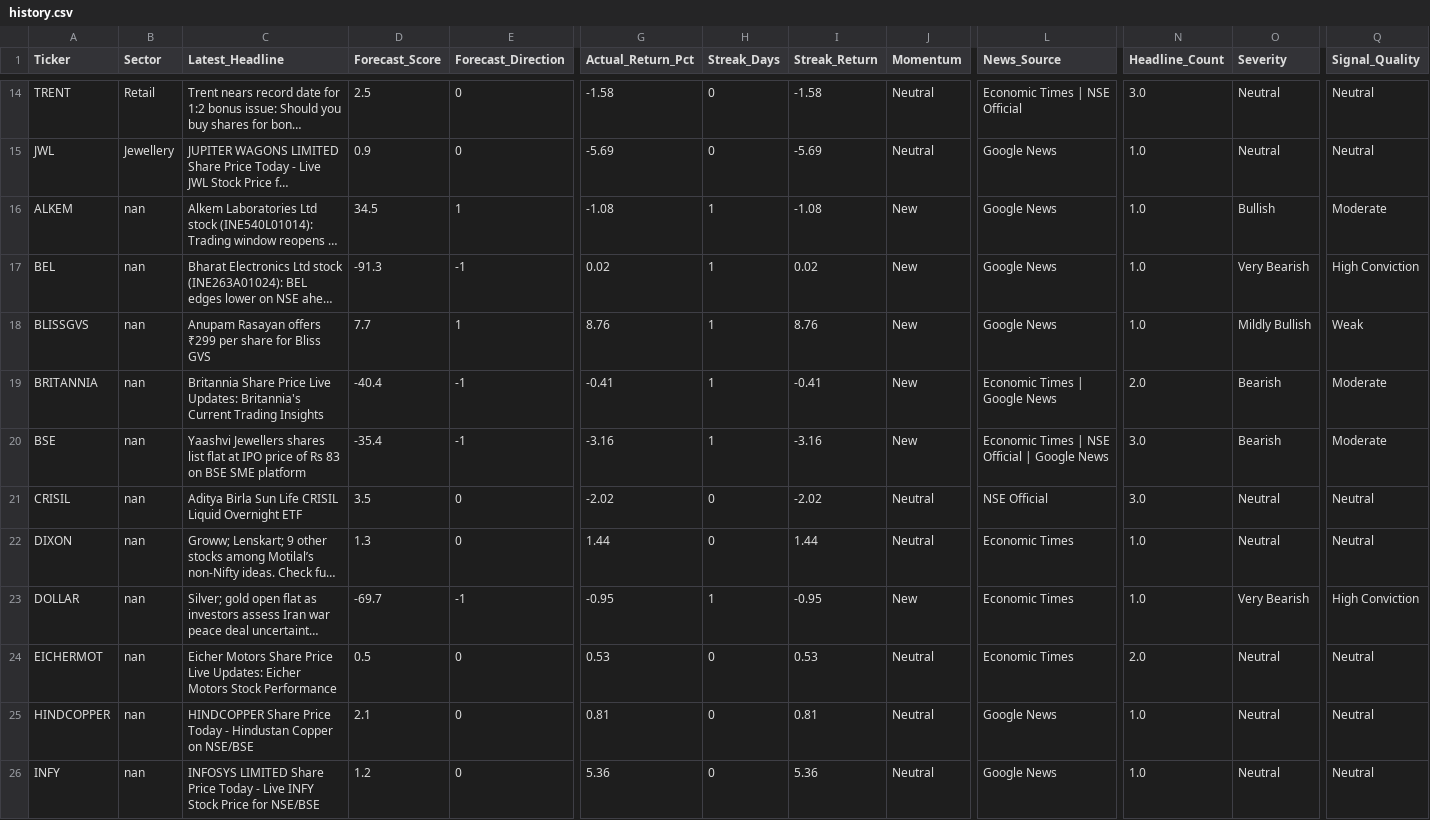
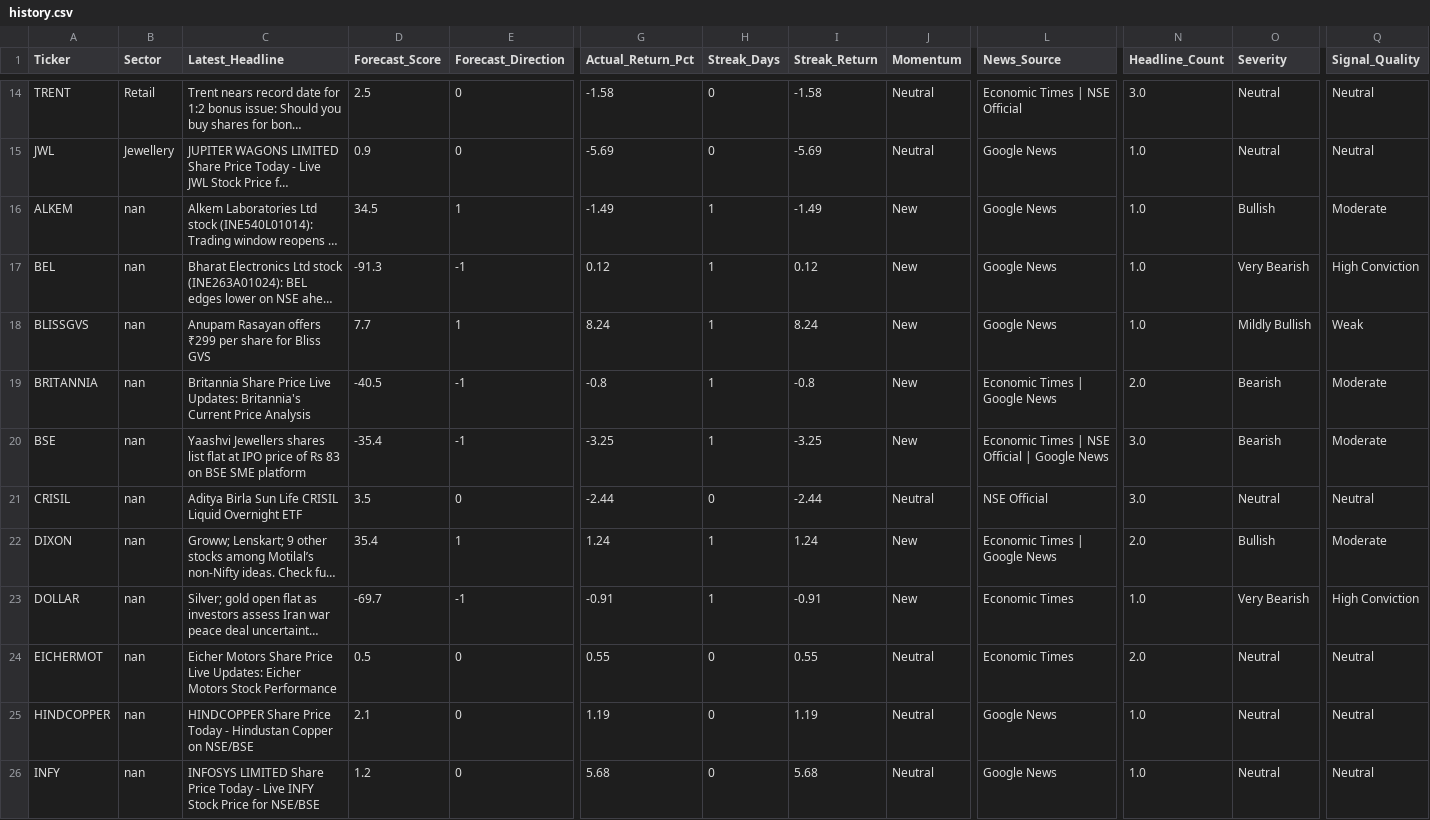
Before and after one commit to rupak-sarkar/xchart-app, a CSV file: history.csv, drawn as a sheet; only a part is shown, gaps mark what is left out; long unchanged cells end in …; the diff covers the shown part only; the diff names each change by its address in the sheet, - before the commit and + after, or states it on an @@ line.

```diff
--- a/history.csv
+++ b/history.csv
-G16 (Actual_Return_Pct): -1.08
+G16 (Actual_Return_Pct): -1.49
-I16 (Streak_Return): -1.08
+I16 (Streak_Return): -1.49
-G17 (Actual_Return_Pct): 0.02
+G17 (Actual_Return_Pct): 0.12
-I17 (Streak_Return): 0.02
+I17 (Streak_Return): 0.12
-G18 (Actual_Return_Pct): 8.76
+G18 (Actual_Return_Pct): 8.24
-I18 (Streak_Return): 8.76
+I18 (Streak_Return): 8.24
-C19 (Latest_Headline): …Britannia's Current Trading Insights
+C19 (Latest_Headline): …Britannia's Current Price Analysis
-D19 (Forecast_Score): -40.4
+D19 (Forecast_Score): -40.5
-G19 (Actual_Return_Pct): -0.41
+G19 (Actual_Return_Pct): -0.8
-I19 (Streak_Return): -0.41
+I19 (Streak_Return): -0.8
-G20 (Actual_Return_Pct): -3.16
+G20 (Actual_Return_Pct): -3.25
-I20 (Streak_Return): -3.16
+I20 (Streak_Return): -3.25
-G21 (Actual_Return_Pct): -2.02
+G21 (Actual_Return_Pct): -2.44
-I21 (Streak_Return): -2.02
+I21 (Streak_Return): -2.44
-D22 (Forecast_Score): 1.3
+D22 (Forecast_Score): 35.4
-E22 (Forecast_Direction): 0
+E22 (Forecast_Direction): 1
-G22 (Actual_Return_Pct): 1.44
+G22 (Actual_Return_Pct): 1.24
-H22 (Streak_Days): 0
+H22 (Streak_Days): 1
-I22 (Streak_Return): 1.44
+I22 (Streak_Return): 1.24
-J22 (Momentum): Neutral
+J22 (Momentum): New
-L22 (News_Source): Economic Times
+L22 (News_Source): Economic Times | Google News
-N22 (Headline_Count): 1.0
+N22 (Headline_Count): 2.0
-O22 (Severity): Neutral
+O22 (Severity): Bullish
-Q22 (Signal_Quality): Neutral
+Q22 (Signal_Quality): Moderate
-G23 (Actual_Return_Pct): -0.95
+G23 (Actual_Return_Pct): -0.91
-I23 (Streak_Return): -0.95
+I23 (Streak_Return): -0.91
-G24 (Actual_Return_Pct): 0.53
+G24 (Actual_Return_Pct): 0.55
-I24 (Streak_Return): 0.53
+I24 (Streak_Return): 0.55
-G25 (Actual_Return_Pct): 0.81
+G25 (Actual_Return_Pct): 1.19
-I25 (Streak_Return): 0.81
+I25 (Streak_Return): 1.19
-G26 (Actual_Return_Pct): 5.36
+G26 (Actual_Return_Pct): 5.68
-I26 (Streak_Return): 5.36
+I26 (Streak_Return): 5.68
```
Also changed, not shown: 1 added row and 16 edited cells elsewhere in this file, data.csv, 1 other file.
